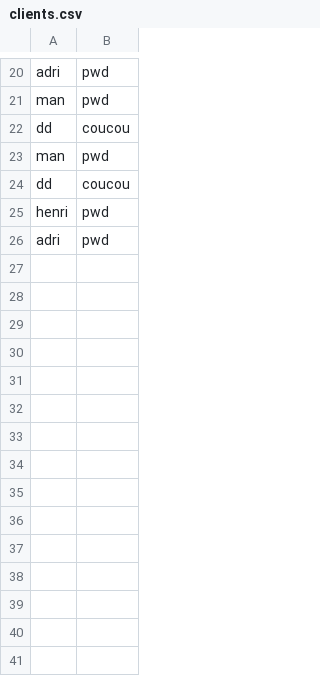
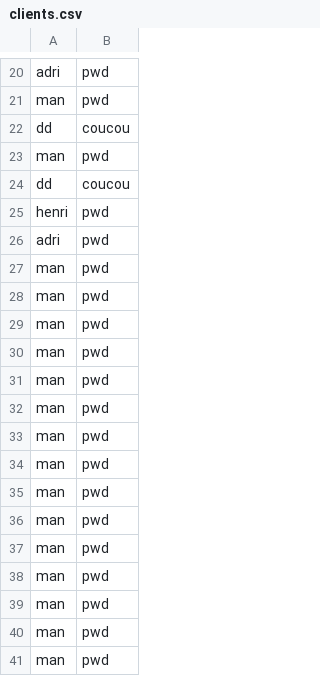
Before and after one commit to Manon3005/prog-reseau-Awale, a CSV file: server/data/clients.csv, drawn as a sheet; only a part is shown, gaps mark what is left out.

```diff
--- a/server/data/clients.csv
+++ b/server/data/clients.csv
@@ -26 +26,16 @@ henri,pwd
 adri,pwd
+man,pwd
+man,pwd
+man,pwd
+man,pwd
+man,pwd
+man,pwd
+man,pwd
+man,pwd
+man,pwd
+man,pwd
+man,pwd
+man,pwd
+man,pwd
+man,pwd
+man,pwd
```
Also changed, not shown: 4 other files.
